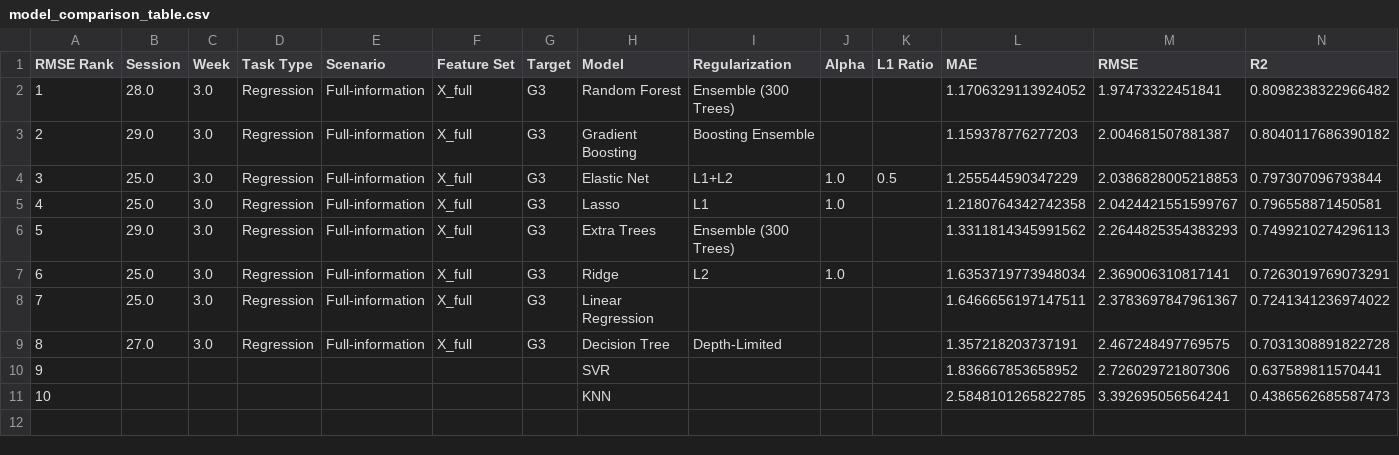
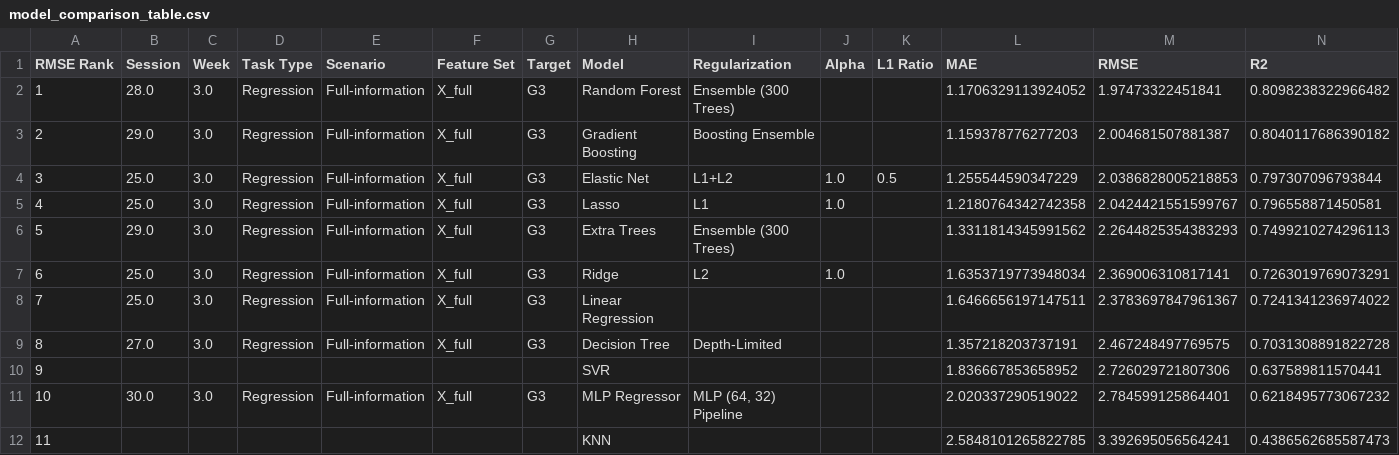
Before and after one commit to NDracorex/student-performance-ml, a CSV file: reports/tables/model_comparison_table.csv, drawn as a sheet; addresses are those after the commit; the diff names each change by its address in the sheet, - before the commit and + after, or states it on an @@ line.

Commit message:
Add Session 30 MLP regression result

```diff
--- a/reports/tables/model_comparison_table.csv
+++ b/reports/tables/model_comparison_table.csv
+row 11: 10 | 30.0 | 3.0 | Regression | Full-information | X_full | G3 | MLP Regressor | MLP (64, 32) Pipeline |  |  | 2.020337290519022 | 2.784599125864401 | 0.6218495773067232
@@ column A (RMSE Rank) renumbered from row 12 down @@
```
Also changed, not shown: 2 other files.
